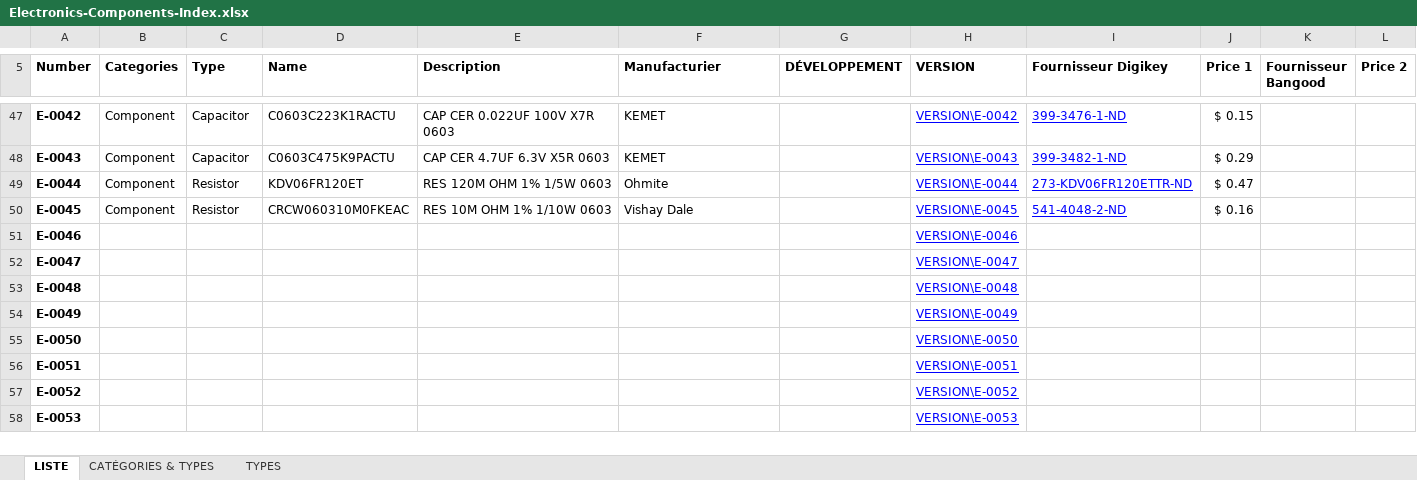
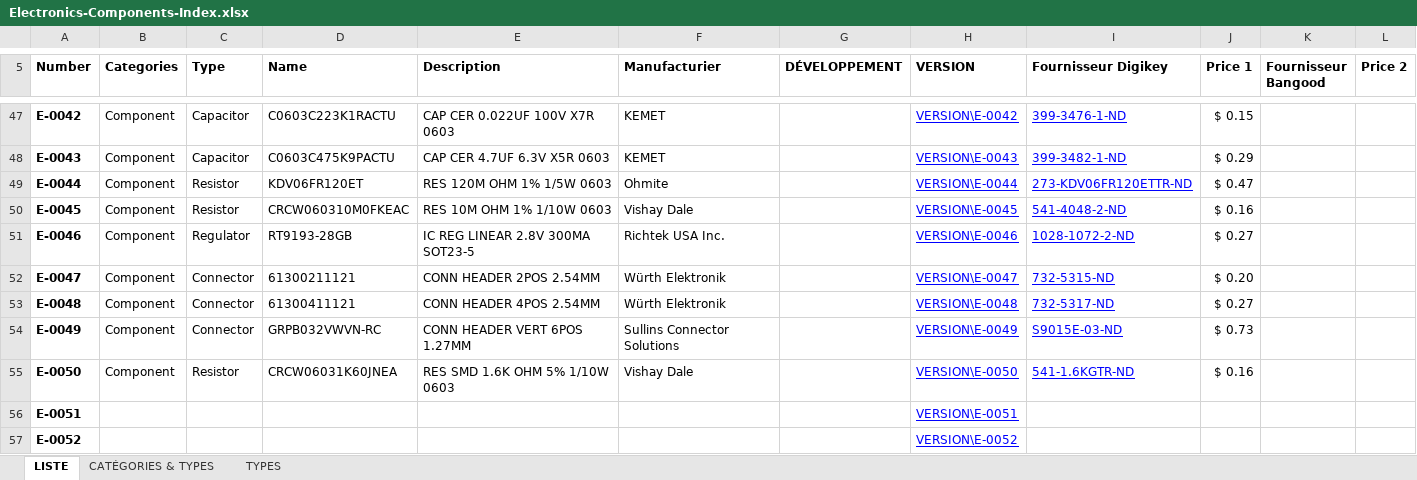
Before and after one commit to emilerenaud/6DOF-Robotic-Arm, an Excel workbook: Electronic/Components/Electronics-Components-Index.xlsx, sheet LISTE, drawn as a sheet; only a part is shown, gaps mark what is left out; the shorter side is filled out with more unchanged rows; values as stored, in another font and other column widths than the file's, no borders; table styles not drawn; the diff names each change by its address in the sheet, - before the commit and + after, or states it on an @@ line.

Commit message:
Update Excel Components

```diff
--- a/Electronic/Components/Electronics-Components-Index.xlsx (sheet LISTE)
+++ b/Electronic/Components/Electronics-Components-Index.xlsx (sheet LISTE)
-B51:B55 (Categories): (empty)
+B51:B55 (Categories): Component
-C51 (Type): (empty)
+C51 (Type): Regulator
-D51 (Name): (empty)
+D51 (Name): RT9193-28GB
-E51 (Description): (empty)
+E51 (Description): IC REG LINEAR 2.8V 300MA SOT23-5
-F51 (Manufacturier): (empty)
+F51 (Manufacturier): Richtek USA Inc.
-I51 (Fournisseur Digikey): (empty)
+I51 (Fournisseur Digikey): 1028-1072-2-ND
-J51 (Price 1): (empty)
+J51 (Price 1): $ 0.27
-C52:C54 (Type): (empty)
+C52:C54 (Type): Connector
-D52 (Name): (empty)
+D52 (Name): 61300211121
-E52 (Description): (empty)
+E52 (Description): CONN HEADER 2POS 2.54MM
-F52:F53 (Manufacturier): (empty)
+F52:F53 (Manufacturier): Würth Elektronik
-I52 (Fournisseur Digikey): (empty)
+I52 (Fournisseur Digikey): 732-5315-ND
-J52 (Price 1): (empty)
+J52 (Price 1): $ 0.20
-D53 (Name): (empty)
+D53 (Name): 61300411121
-E53 (Description): (empty)
+E53 (Description): CONN HEADER 4POS 2.54MM
-I53 (Fournisseur Digikey): (empty)
+I53 (Fournisseur Digikey): 732-5317-ND
-J53 (Price 1): (empty)
+J53 (Price 1): $ 0.27
-D54 (Name): (empty)
+D54 (Name): GRPB032VWVN-RC
-E54 (Description): (empty)
+E54 (Description): CONN HEADER VERT 6POS 1.27MM
-F54 (Manufacturier): (empty)
+F54 (Manufacturier): Sullins Connector Solutions
-I54 (Fournisseur Digikey): (empty)
+I54 (Fournisseur Digikey): S9015E-03-ND
-J54 (Price 1): (empty)
+J54 (Price 1): $ 0.73
-C55 (Type): (empty)
+C55 (Type): Resistor
-D55 (Name): (empty)
+D55 (Name): CRCW06031K60JNEA
-E55 (Description): (empty)
+E55 (Description): RES SMD 1.6K OHM 5% 1/10W 0603
-F55 (Manufacturier): (empty)
+F55 (Manufacturier): Vishay Dale
-I55 (Fournisseur Digikey): (empty)
+I55 (Fournisseur Digikey): 541-1.6KGTR-ND
-J55 (Price 1): (empty)
+J55 (Price 1): $ 0.16
```
Also changed, not shown: 25 other files.
